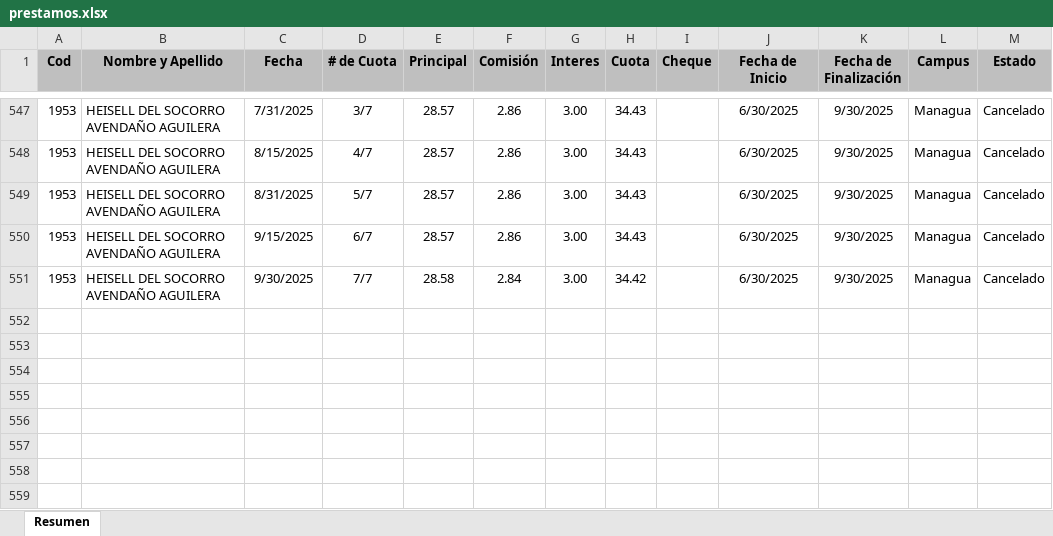
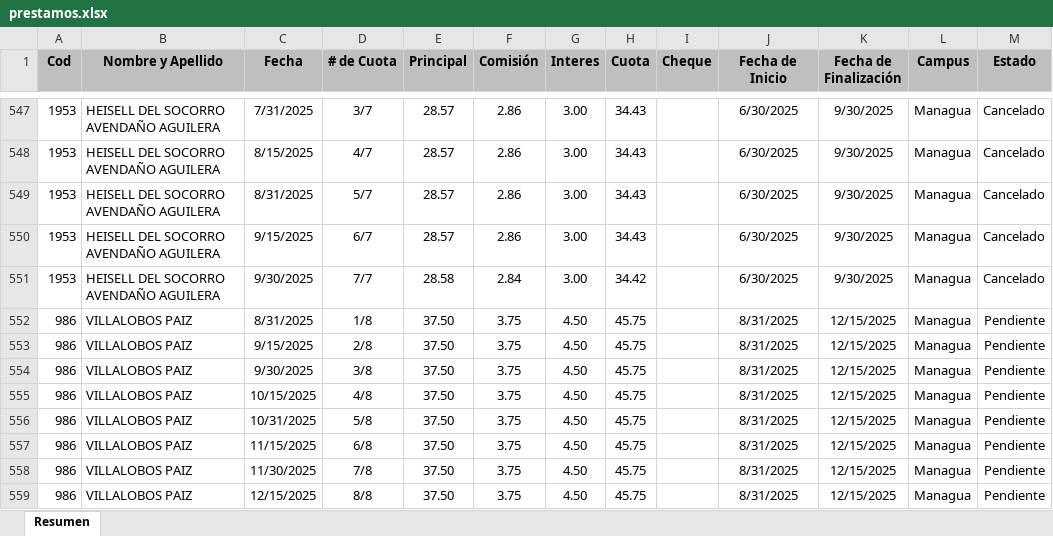
Before and after one commit to Villalobos87/dashboard_prestamos, an Excel workbook: prestamos.xlsx, sheet Resumen, drawn as a sheet; only a part is shown, gaps mark what is left out; values as stored, in another font and other column widths than the file's, no borders; table styles not drawn; the diff names each change by its address in the sheet, - before the commit and + after, or states it on an @@ line.

Commit message:
Metricas nuevas 9

```diff
--- a/prestamos.xlsx (sheet Resumen)
+++ b/prestamos.xlsx (sheet Resumen)
+row 552: 986 | VILLALOBOS PAIZ | 8/31/2025 | 1/8 | 37.50 | 3.75 | 4.50 | 45.75 |  | 8/31/2025 | 12/15/2025 | Managua | Pendiente
+row 553: 986 | VILLALOBOS PAIZ | 9/15/2025 | 2/8 | 37.50 | 3.75 | 4.50 | 45.75 |  | 8/31/2025 | 12/15/2025 | Managua | Pendiente
+row 554: 986 | VILLALOBOS PAIZ | 9/30/2025 | 3/8 | 37.50 | 3.75 | 4.50 | 45.75 |  | 8/31/2025 | 12/15/2025 | Managua | Pendiente
+row 555: 986 | VILLALOBOS PAIZ | 10/15/2025 | 4/8 | 37.50 | 3.75 | 4.50 | 45.75 |  | 8/31/2025 | 12/15/2025 | Managua | Pendiente
+row 556: 986 | VILLALOBOS PAIZ | 10/31/2025 | 5/8 | 37.50 | 3.75 | 4.50 | 45.75 |  | 8/31/2025 | 12/15/2025 | Managua | Pendiente
+row 557: 986 | VILLALOBOS PAIZ | 11/15/2025 | 6/8 | 37.50 | 3.75 | 4.50 | 45.75 |  | 8/31/2025 | 12/15/2025 | Managua | Pendiente
+row 558: 986 | VILLALOBOS PAIZ | 11/30/2025 | 7/8 | 37.50 | 3.75 | 4.50 | 45.75 |  | 8/31/2025 | 12/15/2025 | Managua | Pendiente
+row 559: 986 | VILLALOBOS PAIZ | 12/15/2025 | 8/8 | 37.50 | 3.75 | 4.50 | 45.75 |  | 8/31/2025 | 12/15/2025 | Managua | Pendiente
```
